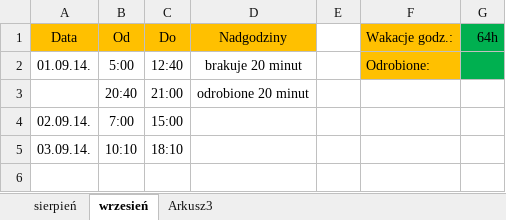
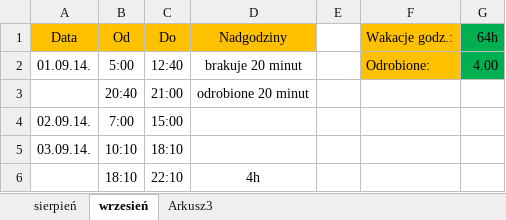
Before and after one commit to Paul119/praca, an Excel workbook: praca.xlsx, sheet wrzesień, drawn as a sheet; values as stored, in another font and other column widths than the file's, no borders; the diff names each change by its address in the sheet, - before the commit and + after, or states it on an @@ line.

Commit message:
new1

```diff
--- a/praca.xlsx (sheet wrzesień)
+++ b/praca.xlsx (sheet wrzesień)
-G2 (64h): (empty)
+G2 (64h): 4.00
+row 6:  | 18:10 | 22:10 | 4h
```
